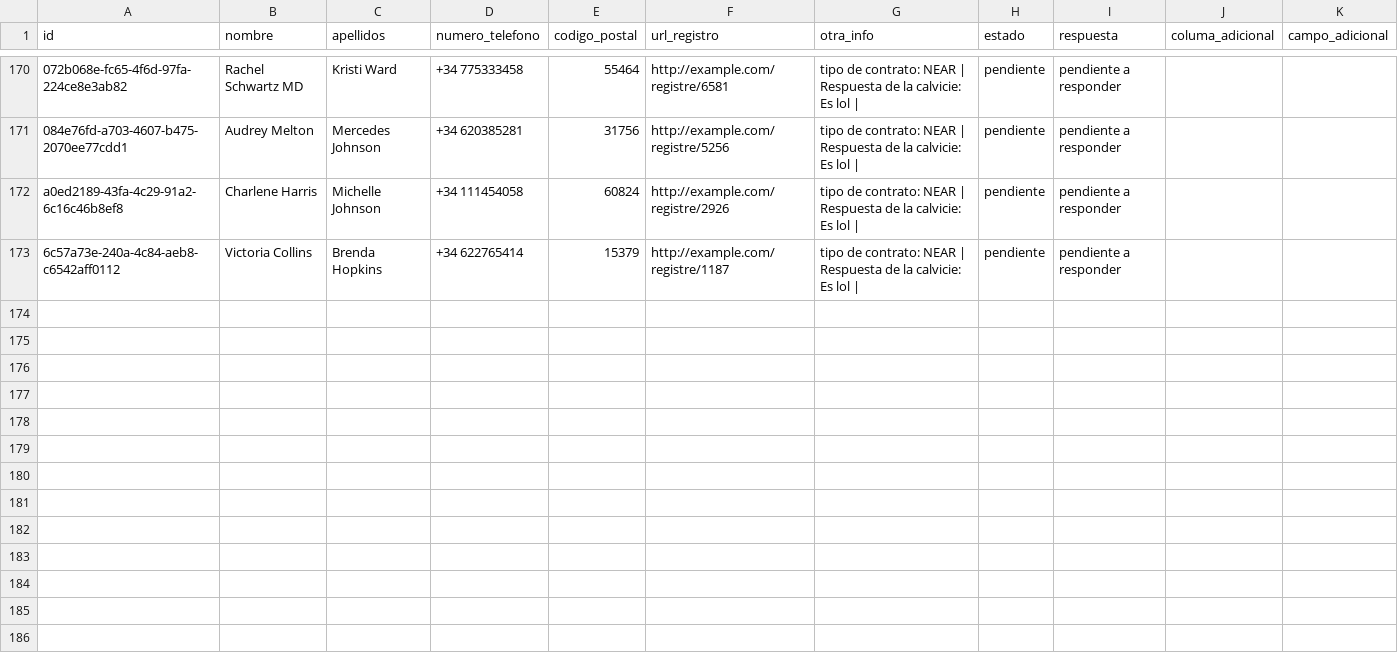
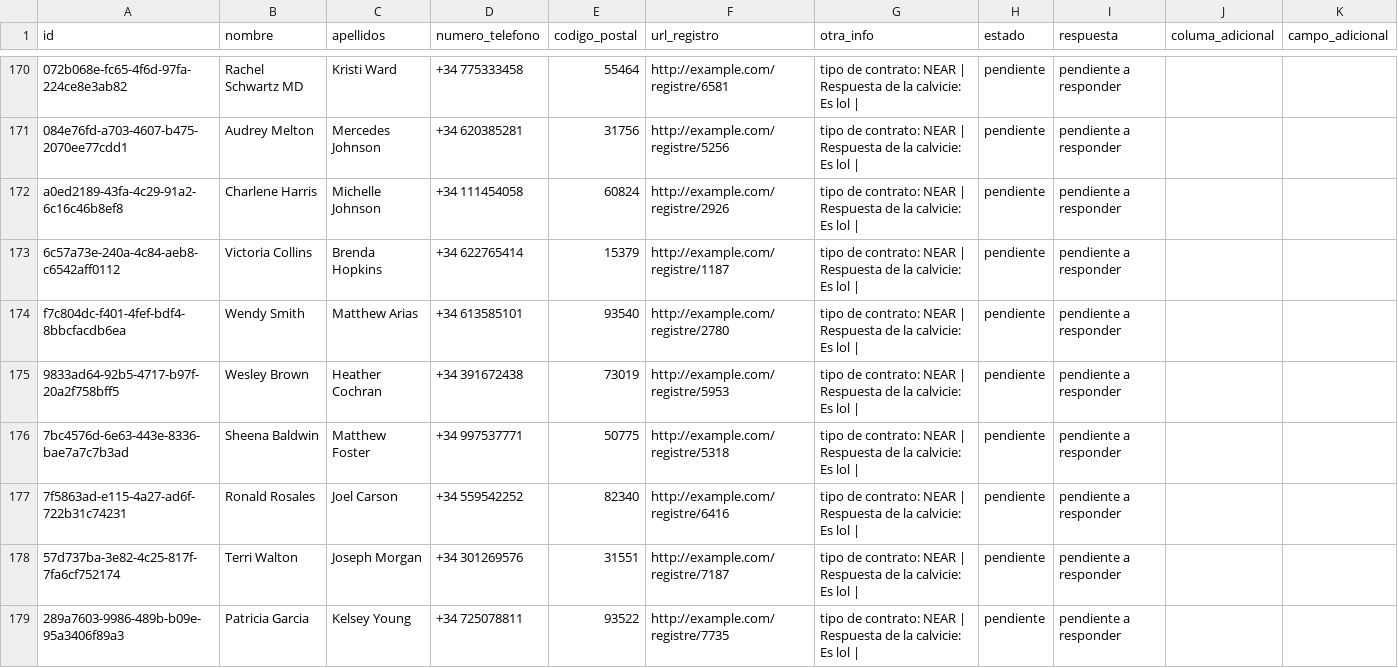
Before and after one commit to ElStevenn/Gestion_Clientes, a CSV file: API/datasets/main_dataset_manager.csv, drawn as a sheet; only a part is shown, gaps mark what is left out; the diff names each change by its address in the sheet, - before the commit and + after, or states it on an @@ line.

Commit message:
google sheet planified

```diff
--- a/API/datasets/main_dataset_manager.csv
+++ b/API/datasets/main_dataset_manager.csv
+row 174: f7c804dc-f401-4fef-bdf4-8bbcfacdb6ea | Wendy Smith | Matthew Arias | +34 613585101 | 93540 | http://example.com/registre/2780 | tipo de contrato: NEAR | Respuesta de la calvicie: Es lol | | pendiente | pendiente a responder
+row 175: 9833ad64-92b5-4717-b97f-20a2f758bff5 | Wesley Brown | Heather Cochran | +34 391672438 | 73019 | http://example.com/registre/5953 | tipo de contrato: NEAR | Respuesta de la calvicie: Es lol | | pendiente | pendiente a responder
+row 176: 7bc4576d-6e63-443e-8336-bae7a7c7b3ad | Sheena Baldwin | Matthew Foster | +34 997537771 | 50775 | http://example.com/registre/5318 | tipo de contrato: NEAR | Respuesta de la calvicie: Es lol | | pendiente | pendiente a responder
+row 177: 7f5863ad-e115-4a27-ad6f-722b31c74231 | Ronald Rosales | Joel Carson | +34 559542252 | 82340 | http://example.com/registre/6416 | tipo de contrato: NEAR | Respuesta de la calvicie: Es lol | | pendiente | pendiente a responder
+row 178: 57d737ba-3e82-4c25-817f-7fa6cf752174 | Terri Walton | Joseph Morgan | +34 301269576 | 31551 | http://example.com/registre/7187 | tipo de contrato: NEAR | Respuesta de la calvicie: Es lol | | pendiente | pendiente a responder
+row 179: 289a7603-9986-489b-b09e-95a3406f89a3 | Patricia Garcia | Kelsey Young | +34 725078811 | 93522 | http://example.com/registre/7735 | tipo de contrato: NEAR | Respuesta de la calvicie: Es lol | | pendiente | pendiente a responder
```
Also changed, not shown: 13 other files.
